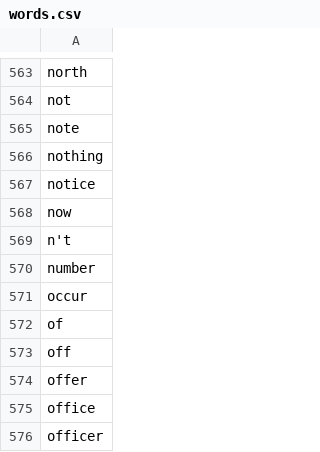
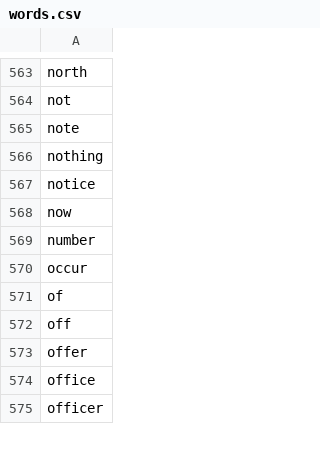
Before and after one commit to Youssef-Shehata/Wordle-Clone, a CSV file: server/db/words.csv, drawn as a sheet; only a part is shown, gaps mark what is left out; the diff names each change by its address in the sheet, - before the commit and + after, or states it on an @@ line.

Commit message:
added a pop up whenever given word isnt a word , added a pop up for losing

```diff
--- a/server/db/words.csv
+++ b/server/db/words.csv
-row 569: n't
```
Also changed, not shown: 6 other files.
